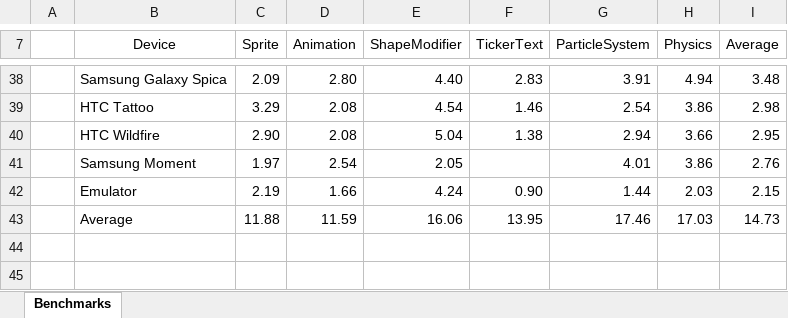
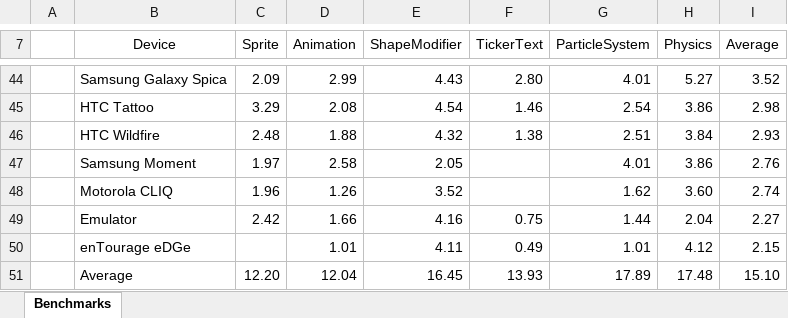
Before and after one commit to nicolasgramlich/AndEngineExamples, an Excel workbook: doc/benchmarks.xlsx, sheet Benchmarks, drawn as a sheet; only a part is shown, gaps mark what is left out; values as stored, in another font and other column widths than the file's, no borders; charts and pictures and conditional formats not drawn; addresses are those after the commit; the diff covers the shown part only; the diff names each change by its address in the sheet, - before the commit and + after, or states it on an @@ line.

Commit message:
Updated benchmarks. Latest andengine.jar .

```diff
--- a/doc/benchmarks.xlsx (sheet Benchmarks)
+++ b/doc/benchmarks.xlsx (sheet Benchmarks)
-D44 (Animation): 2.80
+D44 (Animation): 2.99
-E44 (ShapeModifier): 4.40
+E44 (ShapeModifier): 4.43
-F44 (TickerText): 2.83
+F44 (TickerText): 2.80
-G44 (ParticleSystem): 3.91
+G44 (ParticleSystem): 4.01
-H44 (Physics): 4.94
+H44 (Physics): 5.27
-I44 (Average): 3.48
+I44 (Average): 3.52
-C46 (Sprite): 2.90
+C46 (Sprite): 2.48
-D46 (Animation): 2.08
+D46 (Animation): 1.88
-E46 (ShapeModifier): 5.04
+E46 (ShapeModifier): 4.32
-G46 (ParticleSystem): 2.94
+G46 (ParticleSystem): 2.51
-H46 (Physics): 3.66
+H46 (Physics): 3.84
-I46 (Average): 2.95
+I46 (Average): 2.93
-D47 (Animation): 2.54
+D47 (Animation): 2.58
+row 48:  | Motorola CLIQ | 1.96 | 1.26 | 3.52 |  | 1.62 | 3.60 | 2.74
-C49 (Sprite): 2.19
+C49 (Sprite): 2.42
-E49 (ShapeModifier): 4.24
+E49 (ShapeModifier): 4.16
-F49 (TickerText): 0.90
+F49 (TickerText): 0.75
-H49 (Physics): 2.03
+H49 (Physics): 2.04
-I49 (Average): 2.15
+I49 (Average): 2.27
+row 50:  | enTourage eDGe |  | 1.01 | 4.11 | 0.49 | 1.01 | 4.12 | 2.15
-C51 (Sprite): 11.88
+C51 (Sprite): 12.20
-D51 (Animation): 11.59
+D51 (Animation): 12.04
-E51 (ShapeModifier): 16.06
+E51 (ShapeModifier): 16.45
-F51 (TickerText): 13.95
+F51 (TickerText): 13.93
-G51 (ParticleSystem): 17.46
+G51 (ParticleSystem): 17.89
-H51 (Physics): 17.03
+H51 (Physics): 17.48
-I51 (Average): 14.73
+I51 (Average): 15.10
```
Also changed, not shown: 15 added rows, 9 removed rows and 69 edited cells elsewhere in this sheet, charts or pictures, 2 other files.
